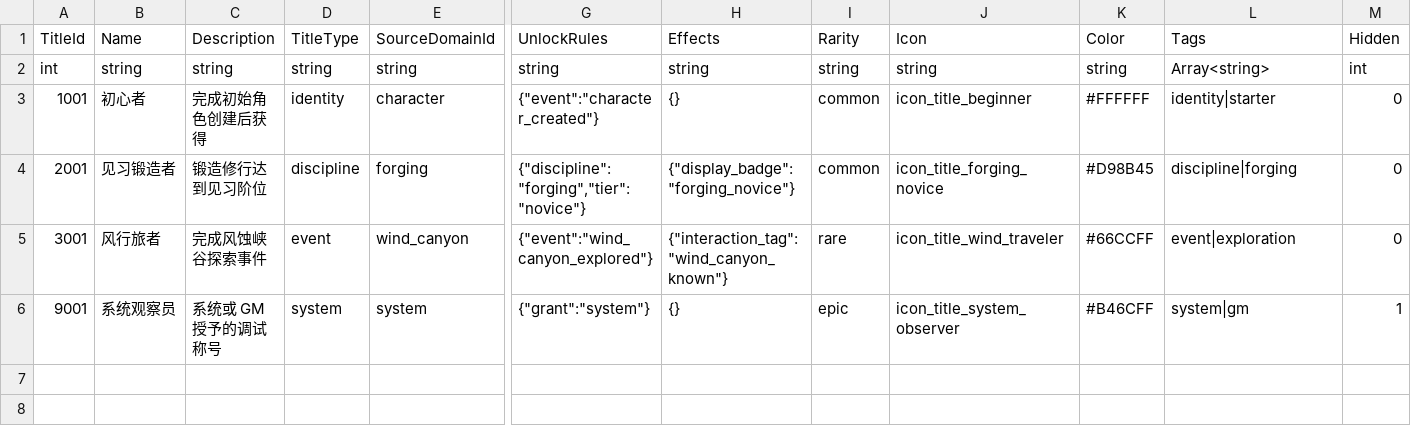
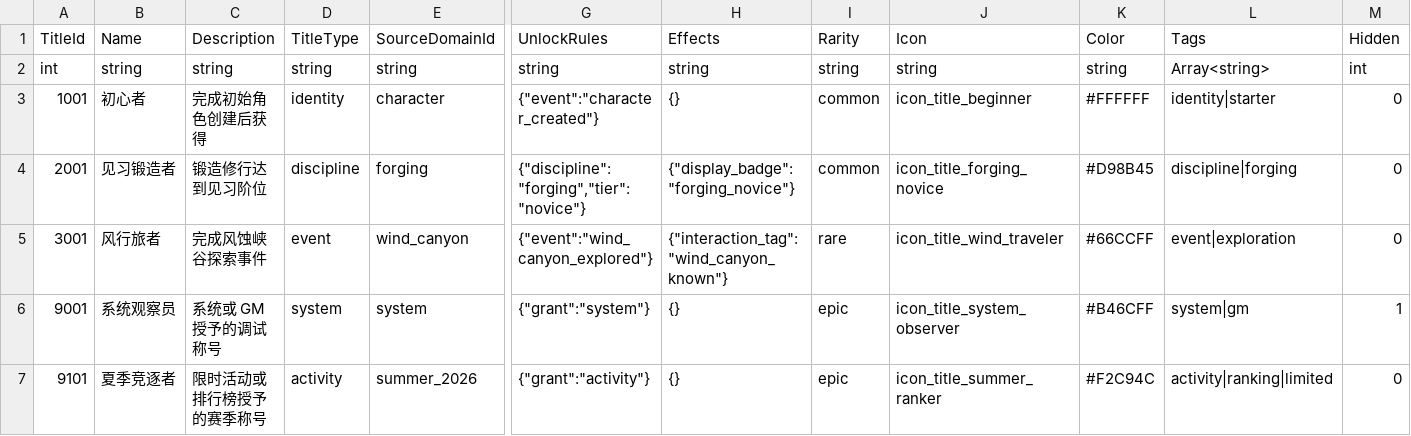
Before and after one commit to atan135/myserver, a CSV file: apps/game-server/csv/TitleTable.csv, drawn as a sheet; only a part is shown, gaps mark what is left out; rows hold the shown columns only; the diff names each change by its address in the sheet, - before the commit and + after, or states it on an @@ line.

Commit message:
feat: 增加角色进度奖励联动
新增 CharacterProgressTable 和 ApplyCharacterProgressReq/Res(1433/1434)，由任务、成就、活动、排行榜和世界事件按 progress_id 触发服务端配置奖励，角色身份来自当前鉴权 ticket。

进度奖励支持四属性变化、职业 points、称号授予和职业学习资格，完成状态与 reward_logs 持久化到 character_inventory.progress_data，并在配置加载和热更时校验条件、奖励、来源和限时称号 expires_at。

同步 mock-client、协议、外部客户端、后台和任务系统文档；验证：cargo test character_progress/character_discipline/core::config_table::runtime/character_progress_config/title_config/discipline_config/character_title_unlock，Node 协议和 db-init 测试，mock-client node --check，rustfmt 和 git diff --check 均通过。

```diff
--- a/apps/game-server/csv/TitleTable.csv
+++ b/apps/game-server/csv/TitleTable.csv
+row 7: 9101 | 夏季竞逐者 | 限时活动或排行榜授予的赛季称号 | activity | summer_2026 | {"grant":"activity"} | {} | epic | icon_title_summer_ranker | #F2C94C | activity|ranking|limited | 0
```
Also changed, not shown: apps/game-server/csv/DisciplineTable.csv, 42 other files.
